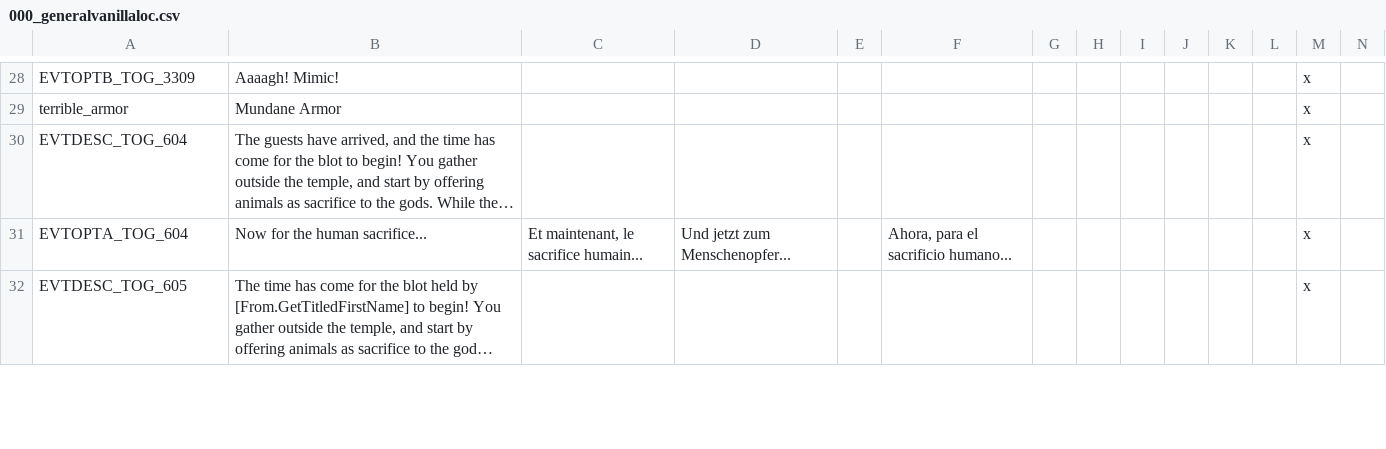
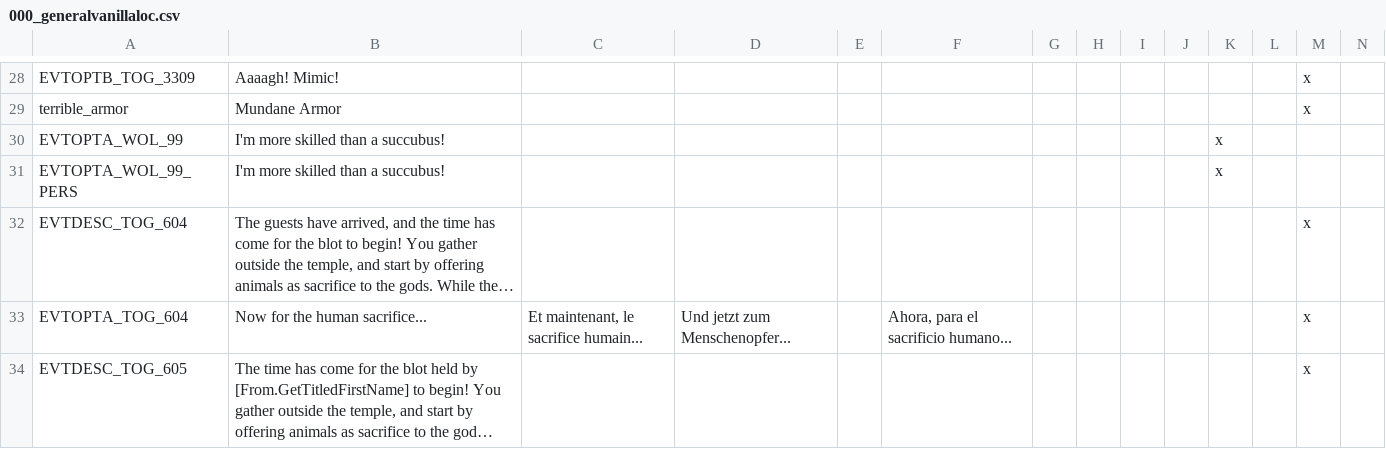
Before and after one commit to ProjectFaerun/Faerun, a CSV file: Faerun/localisation/000_generalvanillaloc.csv, drawn as a sheet; only a part is shown, gaps mark what is left out; long unchanged cells end in …; rows hold the shown columns only; the diff names each change by its address in the sheet, - before the commit and + after, or states it on an @@ line.

Commit message:
adapting some vanilla loc to faerun

```diff
--- a/Faerun/localisation/000_generalvanillaloc.csv
+++ b/Faerun/localisation/000_generalvanillaloc.csv
+row 30: EVTOPTA_WOL_99 | I'm more skilled than a succubus! |  |  |  |  |  |  |  |  | x
+row 31: EVTOPTA_WOL_99_PERS | I'm more skilled than a succubus! |  |  |  |  |  |  |  |  | x
```
Also changed, not shown: 2 other files.
